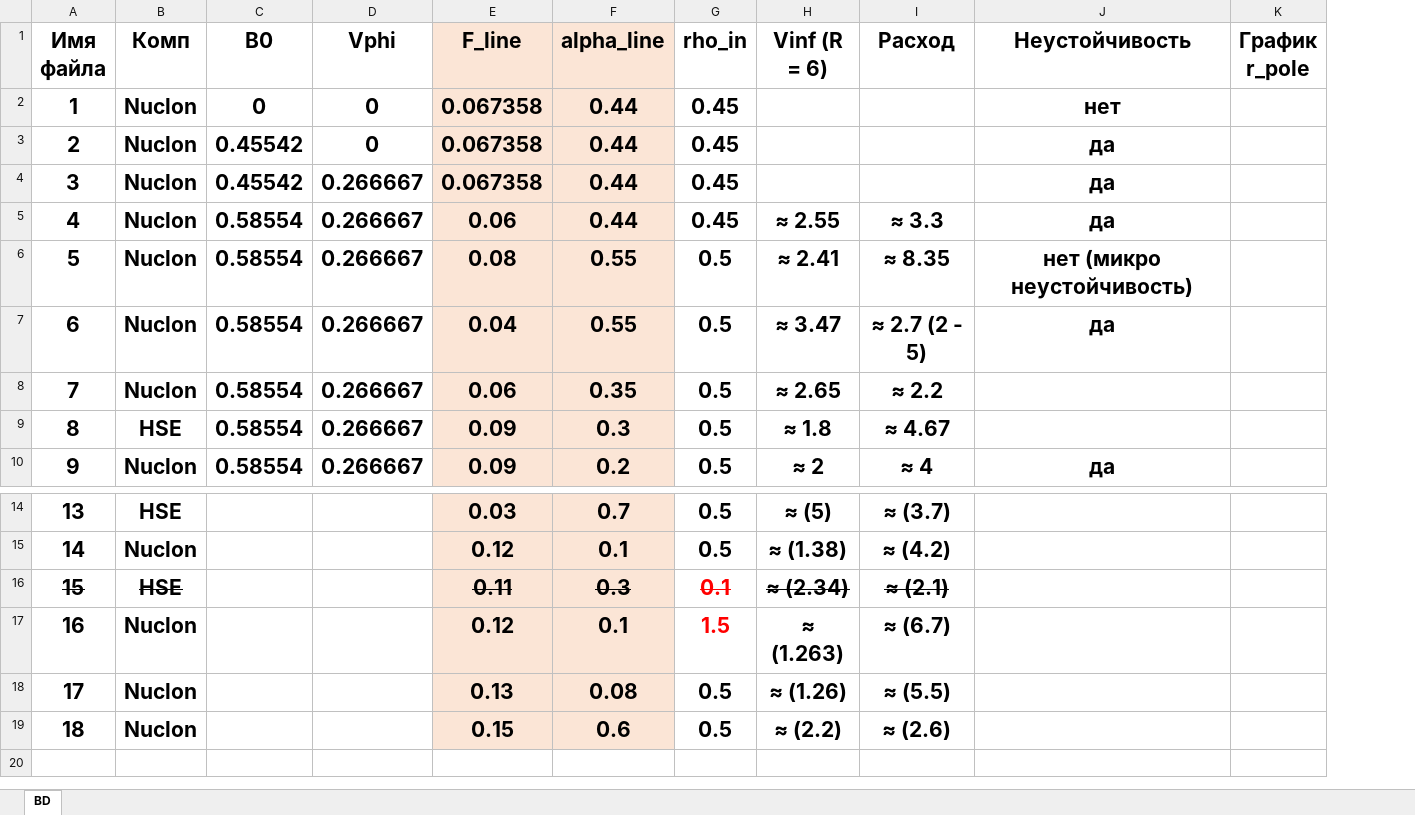
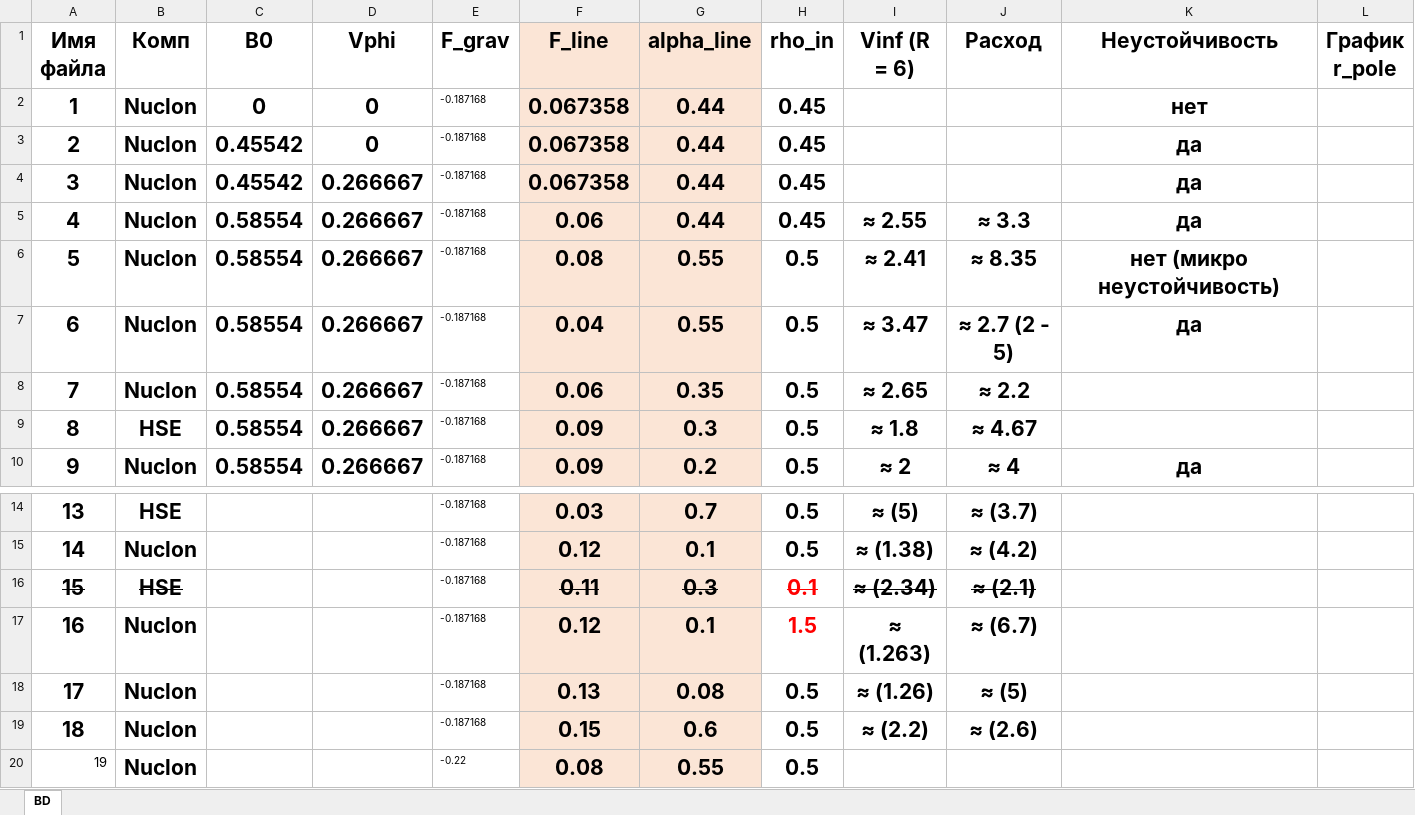
Before and after one commit to SergeyMSU/Hesperus, an Excel workbook: BD.xlsx, sheet BD, drawn as a sheet; only a part is shown, gaps mark what is left out; values as stored, in another font and other column widths than the file's, no borders; addresses are those after the commit; rows hold the shown columns only; the diff names each change by its address in the sheet, - before the commit and + after, or states it on an @@ line.

```diff
--- a/BD.xlsx (sheet BD)
+++ b/BD.xlsx (sheet BD)
+column E (F_grav), rows 2-10: all -0.187168; rows 14-19: all -0.187168
-J18 (Расход): ≈ (5.5)
+J18 (Расход): ≈ (5)
+row 20: 19 | Nuclon |  |  | -0.22 | 0.08 | 0.55 | 0.5
```
Also changed, not shown: 1 other file.
